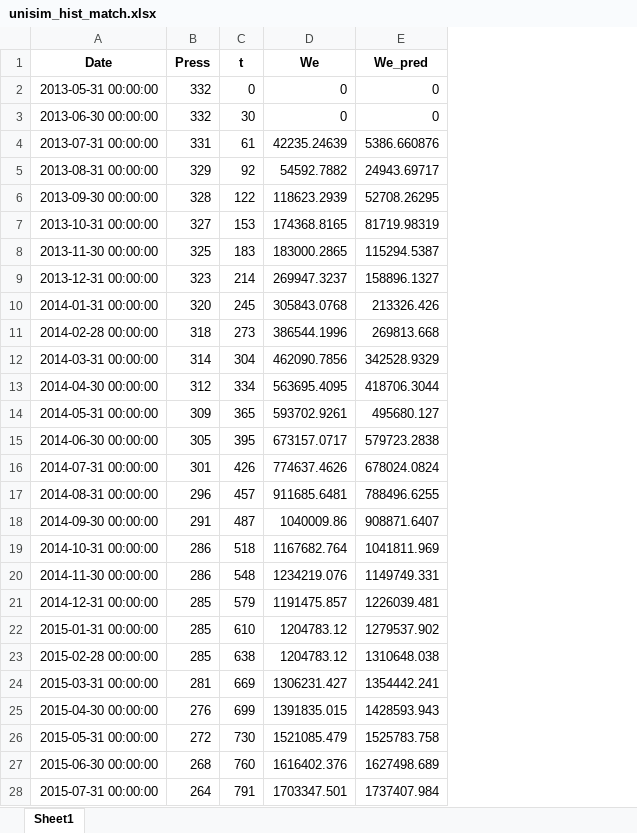
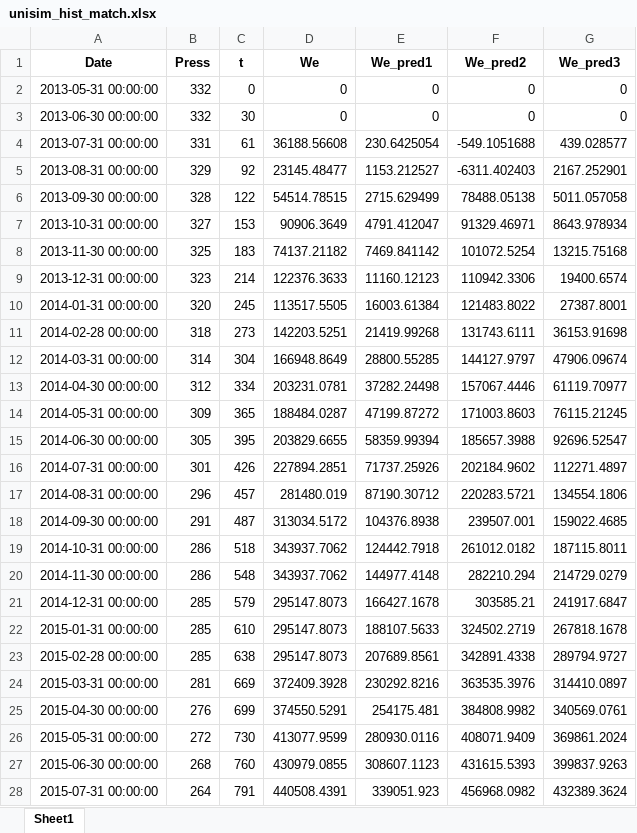
Before and after one commit to marcelogarret/projeto_mestrado, an Excel workbook: unisim_hist_match.xlsx, sheet Sheet1, drawn as a sheet; only a part is shown; values as stored, in another font and other column widths than the file's, no borders; removed rows and columns are numbered as before the commit, all else as after; the diff covers the shown part only; the diff names each change by its address in the sheet, - before the commit and + after, or states it on an @@ line.

```diff
--- a/unisim_hist_match.xlsx (sheet Sheet1)
+++ b/unisim_hist_match.xlsx (sheet Sheet1)
-column E (We_pred), rows 2-28: 0 | 0 | 5386.660876 | 24943.69717 | 52708.26295 | 81719.98319 | 115294.5387 | 158896.1327 | 213326.426 | 269813.668 | 342528.9329 | 418706.3044 | 495680.127 | 579723.2838 | 678024.0824 | 788496.6255 | 908871.6407 | 1041811.969 | 1149749.331 | 1226039.481 | 1279537.902 | 1310648.038 | 1354442.241 | 1428593.943 | 1525783.758 | 1627498.689 | 1737407.984
+column E (We_pred1), rows 2-28: 0 | 0 | 230.6425054 | 1153.212527 | 2715.629499 | 4791.412047 | 7469.841142 | 11160.12123 | 16003.61384 | 21419.99268 | 28800.55285 | 37282.24498 | 47199.87272 | 58359.99394 | 71737.25926 | 87190.30712 | 104376.8938 | 124442.7918 | 144977.4148 | 166427.1678 | 188107.5633 | 207689.8561 | 230292.8216 | 254175.481 | 280930.0116 | 308607.1123 | 339051.923
+column F (We_pred2), rows 2-28: 0 | 0 | -549.1051688 | -6311.402403 | 78488.05138 | 91329.46971 | 101072.5254 | 110942.3306 | 121483.8022 | 131743.6111 | 144127.9797 | 157067.4446 | 171003.8603 | 185657.3988 | 202184.9602 | 220283.5721 | 239507.001 | 261012.0182 | 282210.294 | 303585.21 | 324502.2719 | 342891.4338 | 363535.3976 | 384808.9982 | 408071.9409 | 431615.5393 | 456968.0982
+column G (We_pred3), rows 2-28: 0 | 0 | 439.028577 | 2167.252901 | 5011.057058 | 8643.978934 | 13215.75168 | 19400.6574 | 27387.8001 | 36153.91698 | 47906.09674 | 61119.70977 | 76115.21245 | 92696.52547 | 112271.4897 | 134554.1806 | 159022.4685 | 187115.8011 | 214729.0279 | 241917.6847 | 267818.1678 | 289794.9727 | 314410.0897 | 340569.0761 | 369861.2024 | 399837.9263 | 432389.3624
-D4 (We): 42235.24639
+D4 (We): 36188.56608
-D5 (We): 54592.7882
+D5 (We): 23145.48477
-D6 (We): 118623.2939
+D6 (We): 54514.78515
-D7 (We): 174368.8165
+D7 (We): 90906.3649
-D8 (We): 183000.2865
+D8 (We): 74137.21182
-D9 (We): 269947.3237
+D9 (We): 122376.3633
-D10 (We): 305843.0768
+D10 (We): 113517.5505
-D11 (We): 386544.1996
+D11 (We): 142203.5251
-D12 (We): 462090.7856
+D12 (We): 166948.8649
-D13 (We): 563695.4095
+D13 (We): 203231.0781
-D14 (We): 593702.9261
+D14 (We): 188484.0287
-D15 (We): 673157.0717
+D15 (We): 203829.6655
-D16 (We): 774637.4626
+D16 (We): 227894.2851
-D17 (We): 911685.6481
+D17 (We): 281480.019
-D18 (We): 1040009.86
+D18 (We): 313034.5172
-D19 (We): 1167682.764
+D19 (We): 343937.7062
-D20 (We): 1234219.076
+D20 (We): 343937.7062
-D21 (We): 1191475.857
+D21 (We): 295147.8073
-D22:D23 (We): 1204783.12
+D22:D23 (We): 295147.8073
-D24 (We): 1306231.427
+D24 (We): 372409.3928
-D25 (We): 1391835.015
+D25 (We): 374550.5291
-D26 (We): 1521085.479
+D26 (We): 413077.9599
-D27 (We): 1616402.376
+D27 (We): 430979.0855
-D28 (We): 1703347.501
+D28 (We): 440508.4391
```
Also changed, not shown: 22 edited cells elsewhere in this sheet, unisim_hist.xlsx, unisim_hist_match_manual.xlsx, 2 other files.
